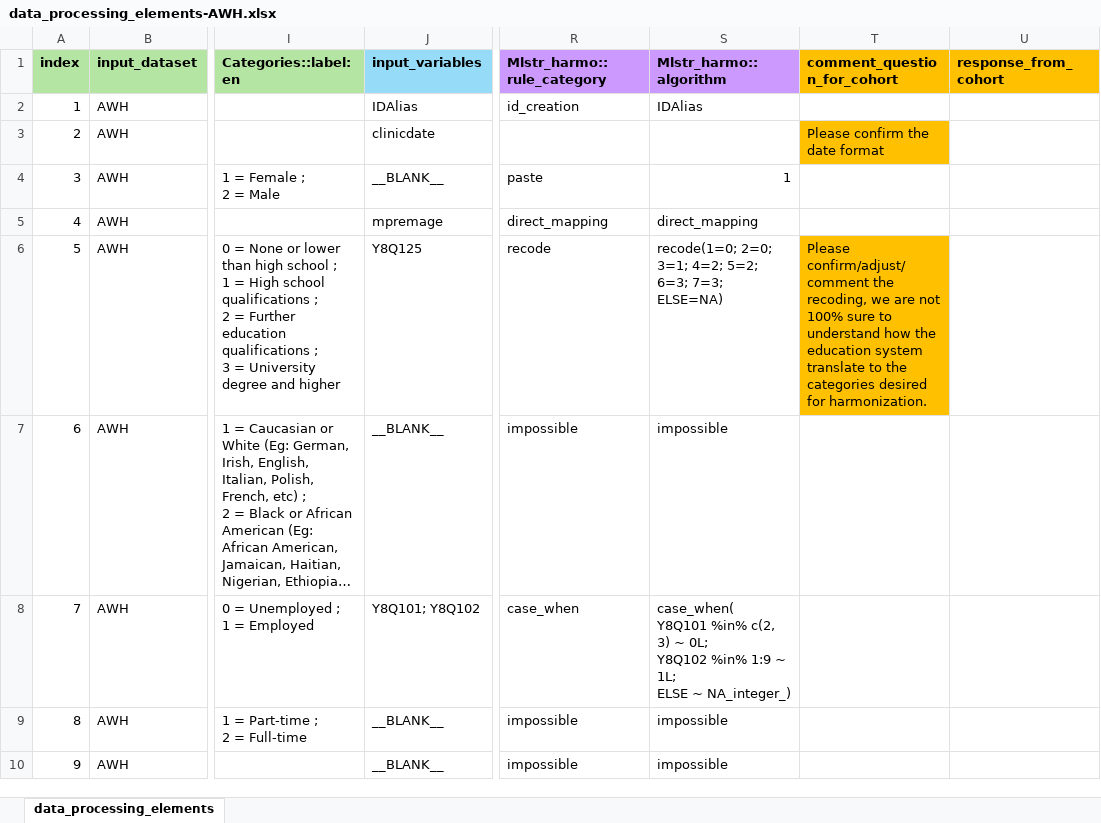
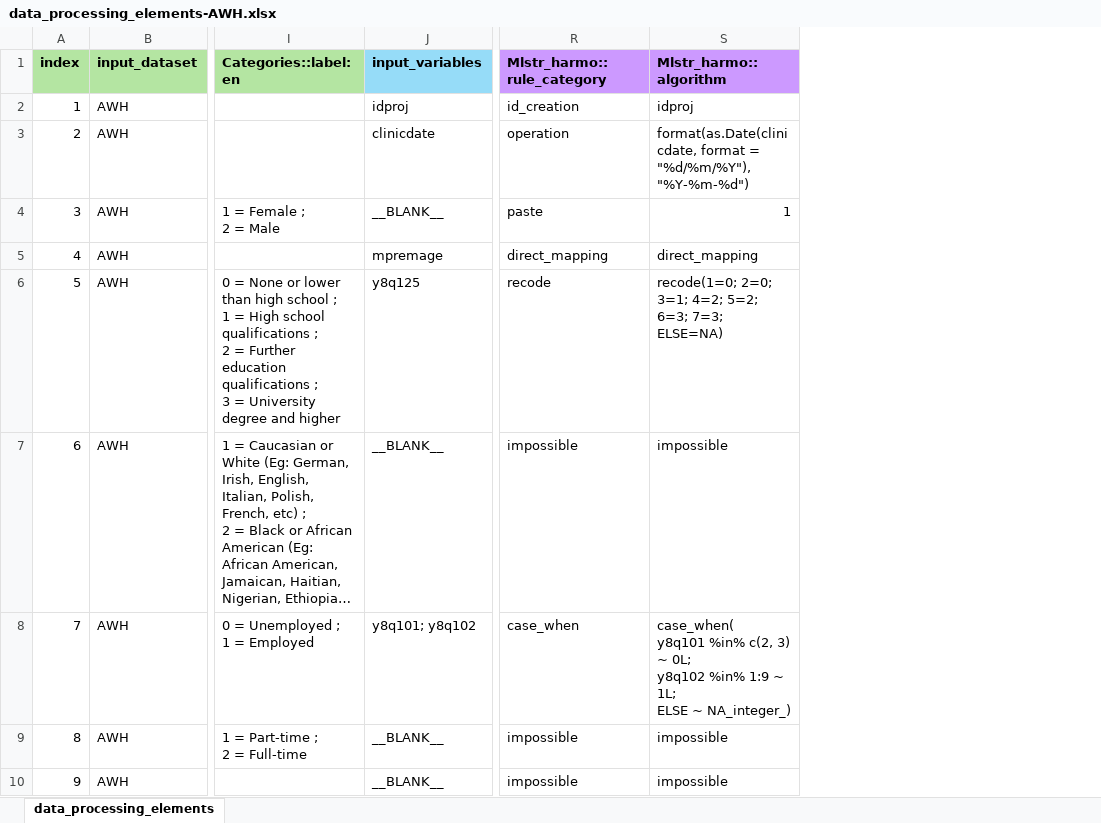
Before and after one commit to maelstrom-research/harmonization_ProPASS, an Excel workbook: data_processing_elements-AWH.xlsx, sheet data_processing_elements, drawn as a sheet; only a part is shown, gaps mark what is left out; long unchanged cells end in …; values as stored, in another font and other column widths than the file's, no borders; ↵ is a line break in a cell; the diff covers the shown part only; the diff names each change by its address in the sheet, - before the commit and + after, or states it on an @@ line.

Commit message:
update DPE_AWH
following email exchange with cohort

```diff
--- a/data_processing_elements-AWH.xlsx (sheet data_processing_elements)
+++ b/data_processing_elements-AWH.xlsx (sheet data_processing_elements)
-column T (comment_question_for_cohort), rows 3-6: Please confirm the date format |  |  | Please confirm/adjust/comment the recoding, we are not 100% sure to understand how the education system translate to the categories desired for harmonization.
-column U (response_from_cohort), empty
-J2 (input_variables): IDAlias
+J2 (input_variables): idproj
-S2 (Mlstr_harmo::algorithm): IDAlias
+S2 (Mlstr_harmo::algorithm): idproj
-R3 (Mlstr_harmo::rule_category): (empty)
+R3 (Mlstr_harmo::rule_category): operation
-S3 (Mlstr_harmo::algorithm): (empty)
+S3 (Mlstr_harmo::algorithm): format(as.Date(clinicdate, format = "%d/%m/%Y"), "%Y-%m-%d")
-J6 (input_variables): Y8Q125
+J6 (input_variables): y8q125
-J8 (input_variables): Y8Q101; Y8Q102
+J8 (input_variables): y8q101; y8q102
-S8 (Mlstr_harmo::algorithm): case_when( ↵ Y8Q101 %in% c(2, 3) ~ 0L; ↵ Y8Q102 %in% 1:9…
+S8 (Mlstr_harmo::algorithm): case_when( ↵ y8q101 %in% c(2, 3) ~ 0L; ↵ y8q102 %in% 1:9…
```
Also changed, not shown: 98 edited cells elsewhere in this sheet.
